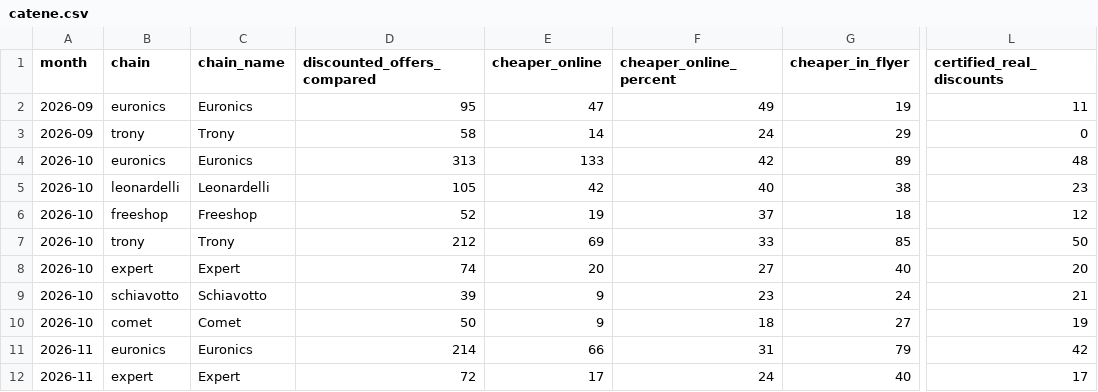
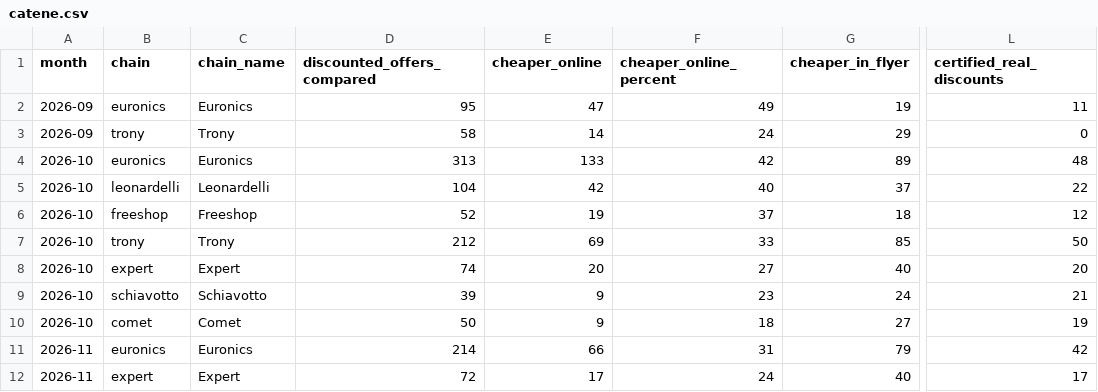
Before and after one commit to lgdesignee/osservatorio-falsi-sconti, a CSV file: data/catene.csv, drawn as a sheet; only a part is shown, gaps mark what is left out; the diff names each change by its address in the sheet, - before the commit and + after, or states it on an @@ line.

```diff
--- a/data/catene.csv
+++ b/data/catene.csv
-D5 (discounted_offers_compared): 105
+D5 (discounted_offers_compared): 104
-G5 (cheaper_in_flyer): 38
+G5 (cheaper_in_flyer): 37
-L5 (certified_real_discounts): 23
+L5 (certified_real_discounts): 22
```
Also changed, not shown: data/black-friday-2026-prezzi.csv, data/casi.csv, 2 other files.
